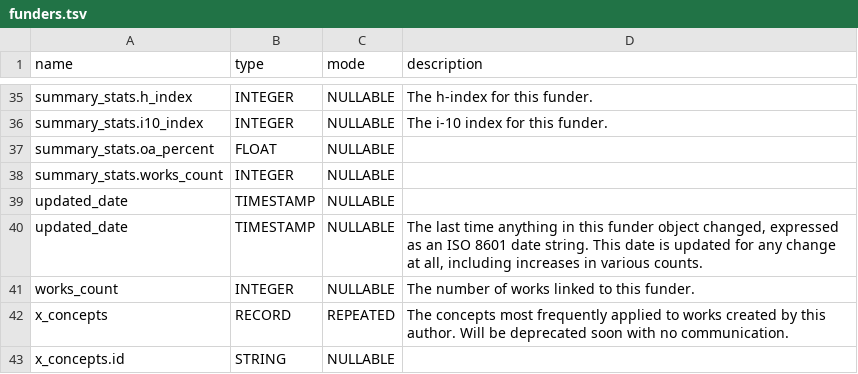
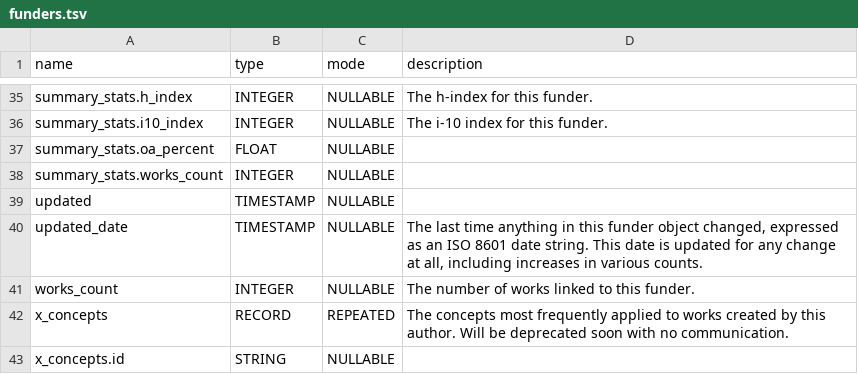
Before and after one commit to Loreb92/openalex_to_gbq, a TSV file: proj/schemas_tsv/funders.tsv, drawn as a sheet; only a part is shown, gaps mark what is left out.

Commit message:
update schema funders

```diff
--- a/proj/schemas_tsv/funders.tsv
+++ b/proj/schemas_tsv/funders.tsv
@@ -38,3 +38,3 @@ summary_stats.oa_percent	FLOAT	NULLABLE
 summary_stats.works_count	INTEGER	NULLABLE	
-updated_date	TIMESTAMP	NULLABLE	
+updated	TIMESTAMP	NULLABLE	
 updated_date	TIMESTAMP	NULLABLE	The last time anything in this funder object changed, expressed as an ISO 8601 date string. This date is updated for any change at all, including increases in various counts.
```
Also changed, not shown: 1 other file.
